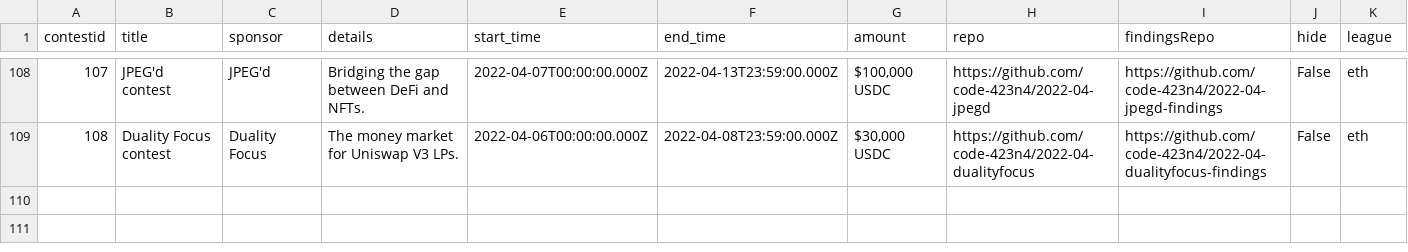
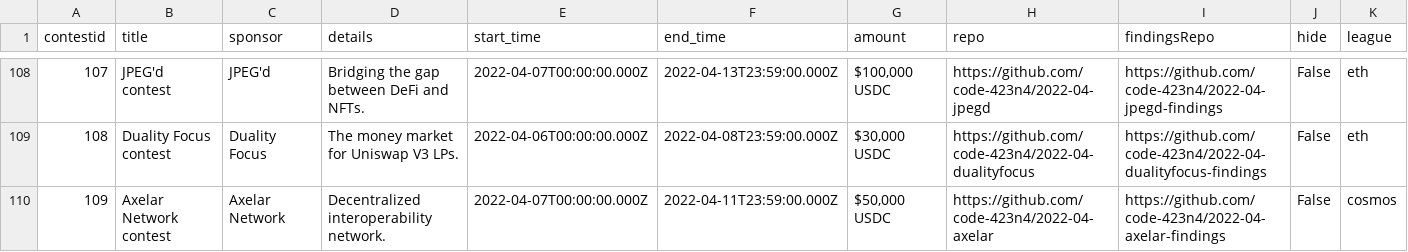
Before and after one commit to code-423n4/code423n4.com, a CSV file: _data/contests/contests.csv, drawn as a sheet; only a part is shown, gaps mark what is left out.

Commit message:
Update contests.csv

```diff
--- a/_data/contests/contests.csv
+++ b/_data/contests/contests.csv
@@ -109 +109,2 @@
 "108","Duality Focus contest","Duality Focus","The money market for Uniswap V3 LPs.","2022-04-06T00:00:00.000Z","2022-04-08T23:59:00.000Z","$30,000 USDC","https://github.com/code-423n4/2022-04-dualityfocus","https://github.com/code-423n4/2022-04-dualityfocus-findings","False","eth"
+"109","Axelar Network contest","Axelar Network","Decentralized interoperability network.","2022-04-07T00:00:00.000Z","2022-04-11T23:59:00.000Z","$50,000 USDC","https://github.com/code-423n4/2022-04-axelar","https://github.com/code-423n4/2022-04-axelar-findings","False","cosmos"
```
